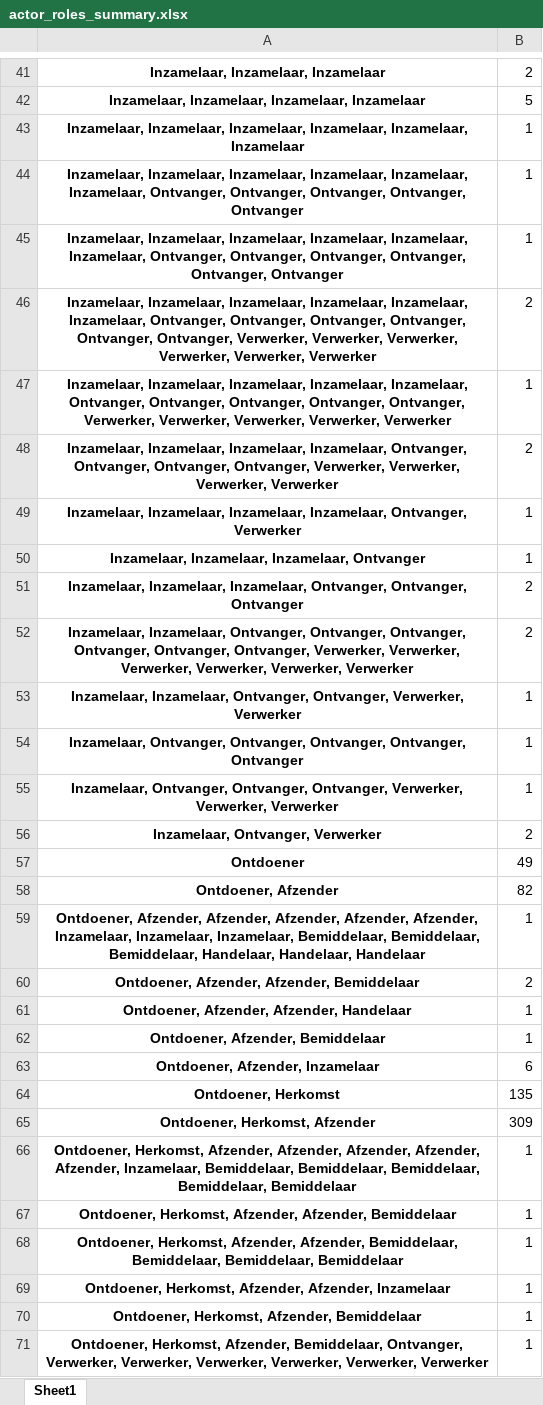
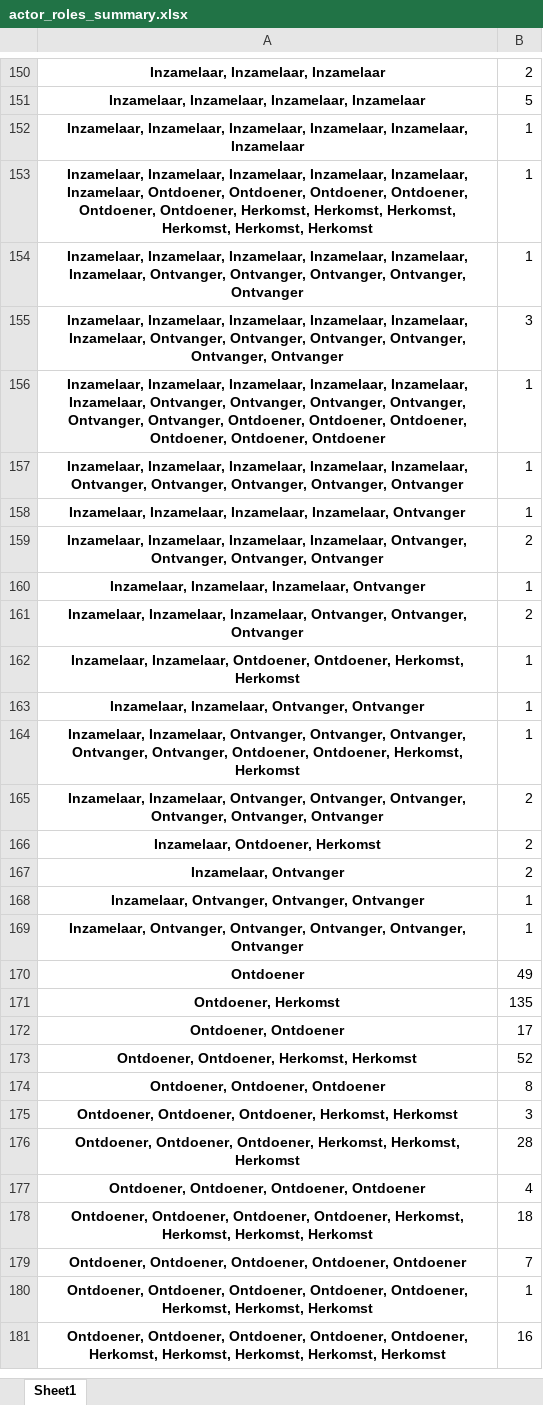
Before and after one commit to rusne/geoFluxus, an Excel workbook: Public_data/Exports_FW_part1/actor_roles_summary.xlsx, sheet Sheet1, drawn as a sheet; only a part is shown, gaps mark what is left out; the shorter side is filled out with more unchanged rows; values as stored, in another font and other column widths than the file's, no borders; removed rows and columns are numbered as before the commit, all else as after; the diff covers the shown part only; the diff names each change by its address in the sheet, - before the commit and + after, or states it on an @@ line.

```diff
--- a/Public_data/Exports_FW_part1/actor_roles_summary.xlsx (sheet Sheet1)
+++ b/Public_data/Exports_FW_part1/actor_roles_summary.xlsx (sheet Sheet1)
+row 153: Inzamelaar, Inzamelaar, Inzamelaar, Inzamelaar, Inzamelaar, Inzamelaar, Ontdoener, Ontdoener, Ontdoener, Ontdoener, Ontdoener, Ontdoener, Herkomst, Herkomst, Herkomst, Herkomst, Herkomst, Herkomst | 1
-B155: 1
+B155: 3
-row 46: Inzamelaar, Inzamelaar, Inzamelaar, Inzamelaar, Inzamelaar, Inzamelaar, Ontvanger, Ontvanger, Ontvanger, Ontvanger, Ontvanger, Ontvanger, Verwerker, Verwerker, Verwerker, Verwerker, Verwerker, Verwerker | 2
+row 156: Inzamelaar, Inzamelaar, Inzamelaar, Inzamelaar, Inzamelaar, Inzamelaar, Ontvanger, Ontvanger, Ontvanger, Ontvanger, Ontvanger, Ontvanger, Ontdoener, Ontdoener, Ontdoener, Ontdoener, Ontdoener, Ontdoener | 1
-A157: …Ontvanger, Ontvanger, Ontvanger, Verwerker, Verwerker, Verwerker, Verwerker, Verwerker
+A157: …Ontvanger, Ontvanger, Ontvanger
+row 158: Inzamelaar, Inzamelaar, Inzamelaar, Inzamelaar, Ontvanger | 1
-A159: …Ontvanger, Ontvanger, Ontvanger, Verwerker, Verwerker, Verwerker, Verwerker
+A159: …Ontvanger, Ontvanger, Ontvanger
-row 49: Inzamelaar, Inzamelaar, Inzamelaar, Inzamelaar, Ontvanger, Verwerker | 1
+row 162: Inzamelaar, Inzamelaar, Ontdoener, Ontdoener, Herkomst, Herkomst | 1
+row 163: Inzamelaar, Inzamelaar, Ontvanger, Ontvanger | 1
+row 164: Inzamelaar, Inzamelaar, Ontvanger, Ontvanger, Ontvanger, Ontvanger, Ontvanger, Ontdoener, Ontdoener, Herkomst, Herkomst | 1
-A165: …Ontvanger, Ontvanger, Ontvanger, Verwerker, Verwerker, Verwerker, Verwerker, Verwerker, Verwerker
+A165: …Ontvanger, Ontvanger, Ontvanger
+row 166: Inzamelaar, Ontdoener, Herkomst | 2
+row 167: Inzamelaar, Ontvanger | 2
-A168: Inzamelaar, Inzamelaar, Ontvanger, Ontvanger, Verwerker, Verwerker
+A168: Inzamelaar, Ontvanger, Ontvanger, Ontvanger
-row 55: Inzamelaar, Ontvanger, Ontvanger, Ontvanger, Verwerker, Verwerker, Verwerker | 1
-row 56: Inzamelaar, Ontvanger, Verwerker | 2
-row 58: Ontdoener, Afzender | 82
-row 59: Ontdoener, Afzender, Afzender, Afzender, Afzender, Afzender, Inzamelaar, Inzamelaar, Inzamelaar, Bemiddelaar, Bemiddelaar, Bemiddelaar, Handelaar, Handelaar, Handelaar | 1
-row 60: Ontdoener, Afzender, Afzender, Bemiddelaar | 2
-row 61: Ontdoener, Afzender, Afzender, Handelaar | 1
-row 62: Ontdoener, Afzender, Bemiddelaar | 1
-row 63: Ontdoener, Afzender, Inzamelaar | 6
-row 65: Ontdoener, Herkomst, Afzender | 309
-row 66: Ontdoener, Herkomst, Afzender, Afzender, Afzender, Afzender, Afzender, Inzamelaar, Bemiddelaar, Bemiddelaar, Bemiddelaar, Bemiddelaar, Bemiddelaar | 1
-row 67: Ontdoener, Herkomst, Afzender, Afzender, Bemiddelaar | 1
-row 68: Ontdoener, Herkomst, Afzender, Afzender, Bemiddelaar, Bemiddelaar, Bemiddelaar, Bemiddelaar | 1
-row 69: Ontdoener, Herkomst, Afzender, Afzender, Inzamelaar | 1
-row 70: Ontdoener, Herkomst, Afzender, Bemiddelaar | 1
-row 71: Ontdoener, Herkomst, Afzender, Bemiddelaar, Ontvanger, Verwerker, Verwerker, Verwerker, Verwerker, Verwerker, Verwerker | 1
```
Also changed, not shown: 114 added rows, 119 removed rows and 21 edited cells elsewhere in this sheet, Public_data/Exports_FW_part1/Export_LMA_compositions.xlsx, Public_data/Input_CDW_part1/EURAL_codes_CDW.xlsx, 10 other files.
